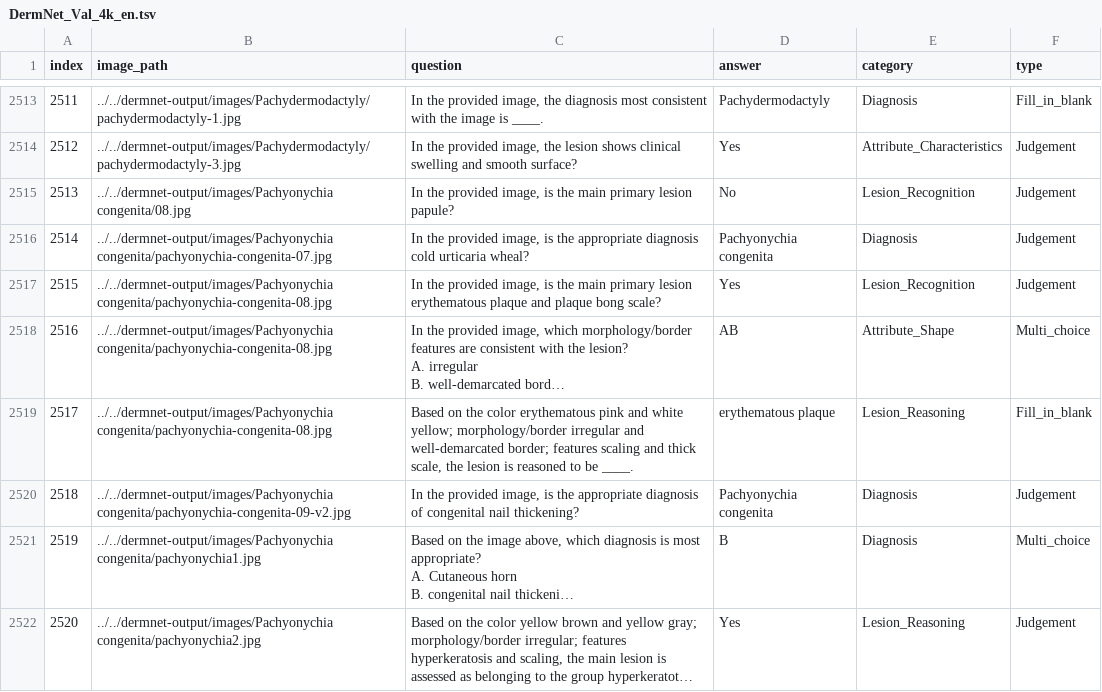
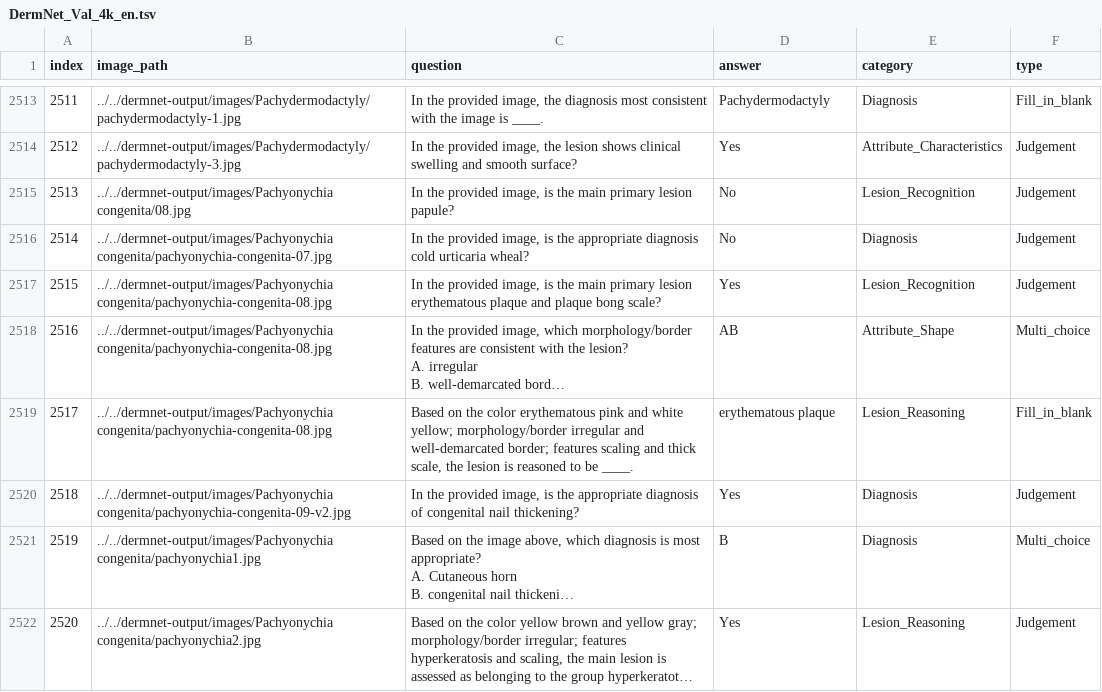
Before and after one commit to MinhKemm/DermNet_Dataset, a TSV file: Phase_2/VLMEvalKit/LMUData/DermNet_Val_4k_en.tsv, drawn as a sheet; only a part is shown, gaps mark what is left out; long unchanged cells end in …; the diff covers the shown part only; the diff names each change by its address in the sheet, - before the commit and + after, or states it on an @@ line.

```diff
--- a/Phase_2/VLMEvalKit/LMUData/DermNet_Val_4k_en.tsv
+++ b/Phase_2/VLMEvalKit/LMUData/DermNet_Val_4k_en.tsv
-D2516 (answer): Pachyonychia congenita
+D2516 (answer): No
-D2520 (answer): Pachyonychia congenita
+D2520 (answer): Yes
```
Also changed, not shown: 142 edited cells elsewhere in this file, 17 other files.
